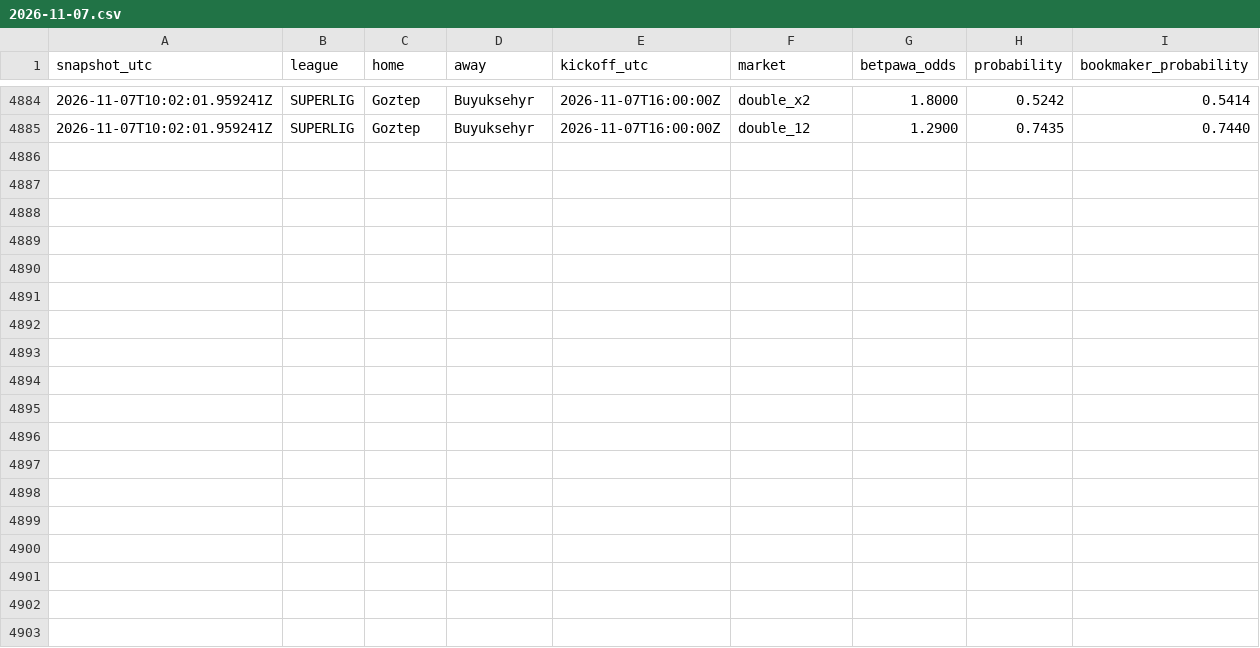
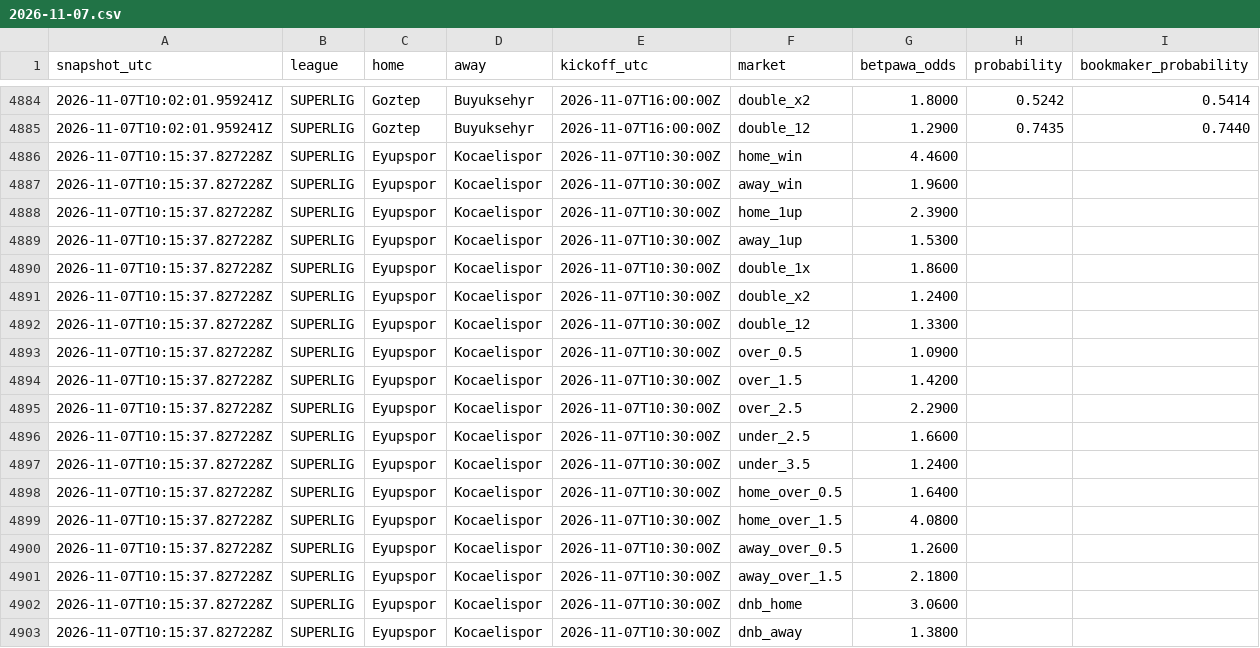
Before and after one commit to Lyzer10/betpred, a CSV file: engine/data/live/prices/2026-11-07.csv, drawn as a sheet; only a part is shown, gaps mark what is left out.

```diff
--- a/engine/data/live/prices/2026-11-07.csv
+++ b/engine/data/live/prices/2026-11-07.csv
@@ -4885 +4885,19 @@ snapshot_utc,league,home,away,kickoff_utc,market,betpawa_odds,probability,bookma
 2026-11-07T10:02:01.959241Z,SUPERLIG,Goztep,Buyuksehyr,2026-11-07T16:00:00Z,double_12,1.2900,0.7435,0.7440
+2026-11-07T10:15:37.827228Z,SUPERLIG,Eyupspor,Kocaelispor,2026-11-07T10:30:00Z,home_win,4.4600,,
+2026-11-07T10:15:37.827228Z,SUPERLIG,Eyupspor,Kocaelispor,2026-11-07T10:30:00Z,away_win,1.9600,,
+2026-11-07T10:15:37.827228Z,SUPERLIG,Eyupspor,Kocaelispor,2026-11-07T10:30:00Z,home_1up,2.3900,,
+2026-11-07T10:15:37.827228Z,SUPERLIG,Eyupspor,Kocaelispor,2026-11-07T10:30:00Z,away_1up,1.5300,,
+2026-11-07T10:15:37.827228Z,SUPERLIG,Eyupspor,Kocaelispor,2026-11-07T10:30:00Z,double_1x,1.8600,,
+2026-11-07T10:15:37.827228Z,SUPERLIG,Eyupspor,Kocaelispor,2026-11-07T10:30:00Z,double_x2,1.2400,,
+2026-11-07T10:15:37.827228Z,SUPERLIG,Eyupspor,Kocaelispor,2026-11-07T10:30:00Z,double_12,1.3300,,
+2026-11-07T10:15:37.827228Z,SUPERLIG,Eyupspor,Kocaelispor,2026-11-07T10:30:00Z,over_0.5,1.0900,,
+2026-11-07T10:15:37.827228Z,SUPERLIG,Eyupspor,Kocaelispor,2026-11-07T10:30:00Z,over_1.5,1.4200,,
+2026-11-07T10:15:37.827228Z,SUPERLIG,Eyupspor,Kocaelispor,2026-11-07T10:30:00Z,over_2.5,2.2900,,
+2026-11-07T10:15:37.827228Z,SUPERLIG,Eyupspor,Kocaelispor,2026-11-07T10:30:00Z,under_2.5,1.6600,,
+2026-11-07T10:15:37.827228Z,SUPERLIG,Eyupspor,Kocaelispor,2026-11-07T10:30:00Z,under_3.5,1.2400,,
+2026-11-07T10:15:37.827228Z,SUPERLIG,Eyupspor,Kocaelispor,2026-11-07T10:30:00Z,home_over_0.5,1.6400,,
+2026-11-07T10:15:37.827228Z,SUPERLIG,Eyupspor,Kocaelispor,2026-11-07T10:30:00Z,home_over_1.5,4.0800,,
+2026-11-07T10:15:37.827228Z,SUPERLIG,Eyupspor,Kocaelispor,2026-11-07T10:30:00Z,away_over_0.5,1.2600,,
+2026-11-07T10:15:37.827228Z,SUPERLIG,Eyupspor,Kocaelispor,2026-11-07T10:30:00Z,away_over_1.5,2.1800,,
+2026-11-07T10:15:37.827228Z,SUPERLIG,Eyupspor,Kocaelispor,2026-11-07T10:30:00Z,dnb_home,3.0600,,
+2026-11-07T10:15:37.827228Z,SUPERLIG,Eyupspor,Kocaelispor,2026-11-07T10:30:00Z,dnb_away,1.3800,,
```
Also changed, not shown: 1 other file.
